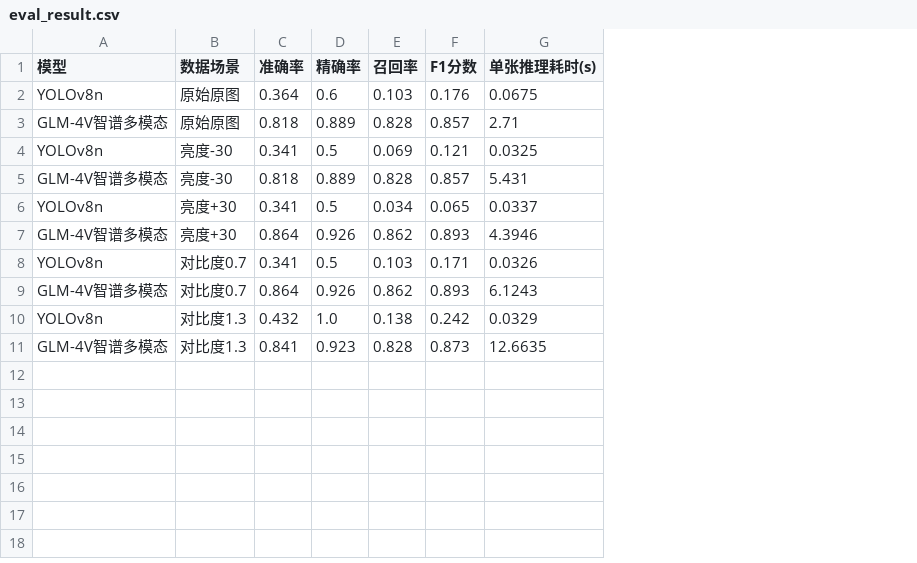
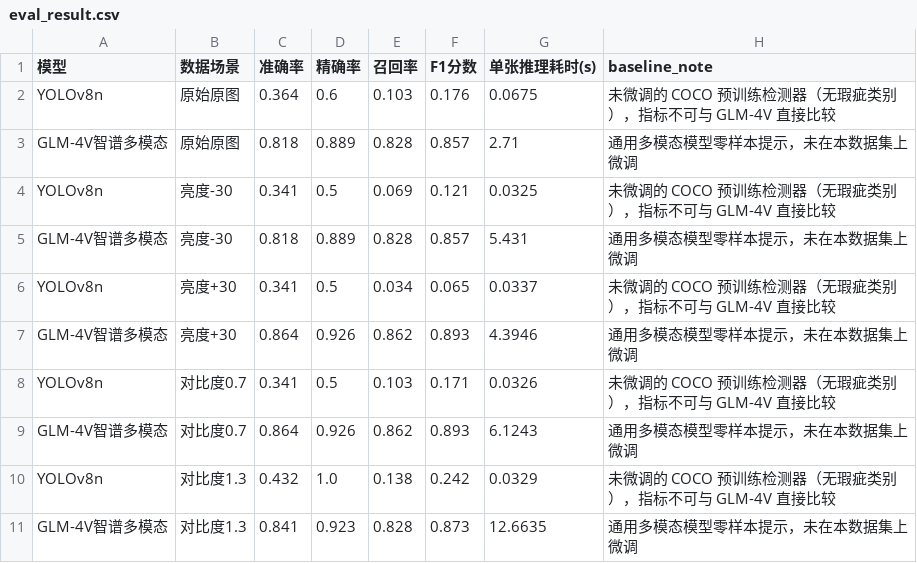
Before and after one commit to g2003-edv/zhipu-industry-defect-eval, a CSV file: eval_result.csv, drawn as a sheet; the diff names each change by its address in the sheet, - before the commit and + after, or states it on an @@ line.

```diff
--- a/eval_result.csv
+++ b/eval_result.csv
+column H (baseline_note), rows 2-11: 未微调的 COCO 预训练检测器（无瑕疵类别），指标不可与 GLM-4V 直接比较 | 通用多模态模型零样本提示，未在本数据集上微调 | 未微调的 COCO 预训练检测器（无瑕疵类别），指标不可与 GLM-4V 直接比较 | 通用多模态模型零样本提示，未在本数据集上微调 | 未微调的 COCO 预训练检测器（无瑕疵类别），指标不可与 GLM-4V 直接比较 | 通用多模态模型零样本提示，未在本数据集上微调 | 未微调的 COCO 预训练检测器（无瑕疵类别），指标不可与 GLM-4V 直接比较 | 通用多模态模型零样本提示，未在本数据集上微调 | 未微调的 COCO 预训练检测器（无瑕疵类别），指标不可与 GLM-4V 直接比较 | 通用多模态模型零样本提示，未在本数据集上微调
```
Also changed, not shown: 6 other files.
